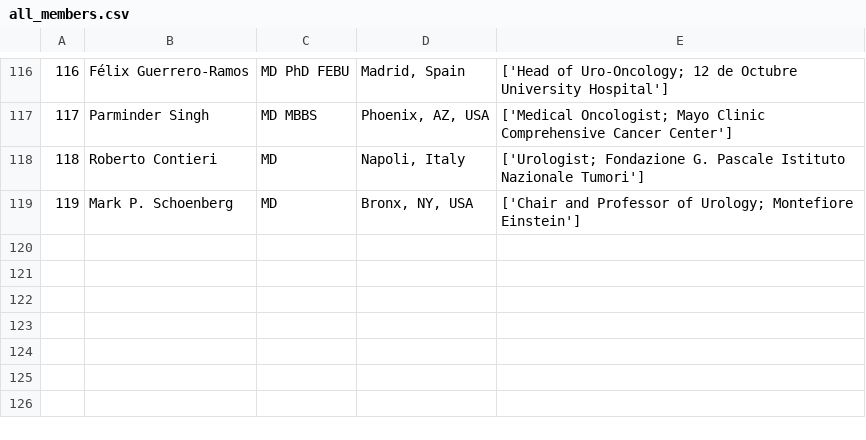
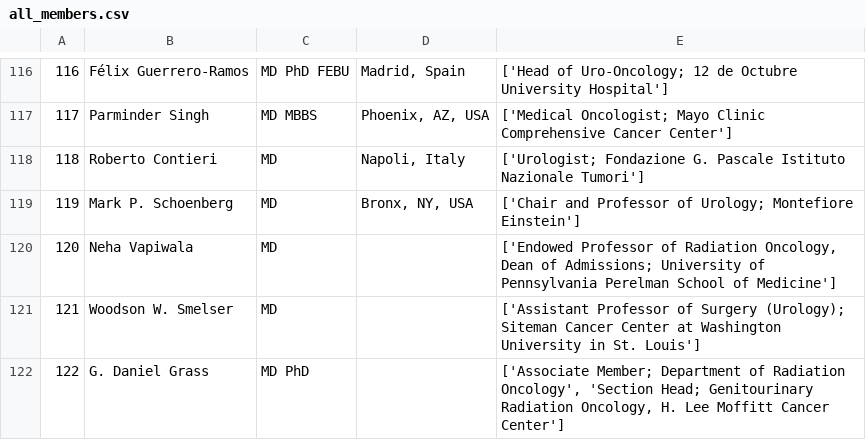
Before and after one commit to international-bladder-cancer-group/international-bladder-cancer-group.github.io, a CSV file: all_members.csv, drawn as a sheet; only a part is shown, gaps mark what is left out.

Commit message:
members

```diff
--- a/all_members.csv
+++ b/all_members.csv
@@ -119 +119,4 @@
 119,Mark P. Schoenberg,MD,"Bronx, NY, USA",['Chair and Professor of Urology; Montefiore Einstein']
+120,Neha Vapiwala,MD,,"['Endowed Professor of Radiation Oncology, Dean of Admissions; University of Pennsylvania Perelman School of Medicine']"
+121,Woodson W. Smelser,MD,,['Assistant Professor of Surgery (Urology); Siteman Cancer Center at Washington University in St. Louis']
+122,G. Daniel Grass,MD PhD,,"['Associate Member; Department of Radiation Oncology', 'Section Head; Genitourinary Radiation Oncology, H. Lee Moffitt Cancer Center']"
```
Also changed, not shown: 13 other files.
